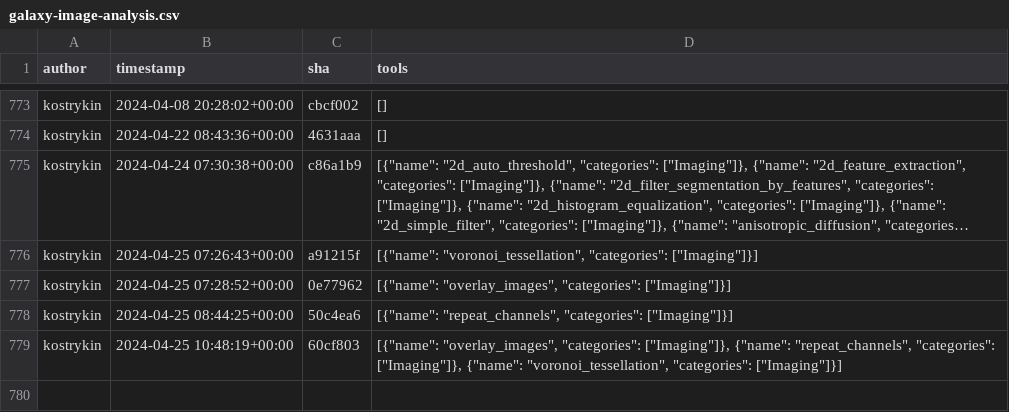
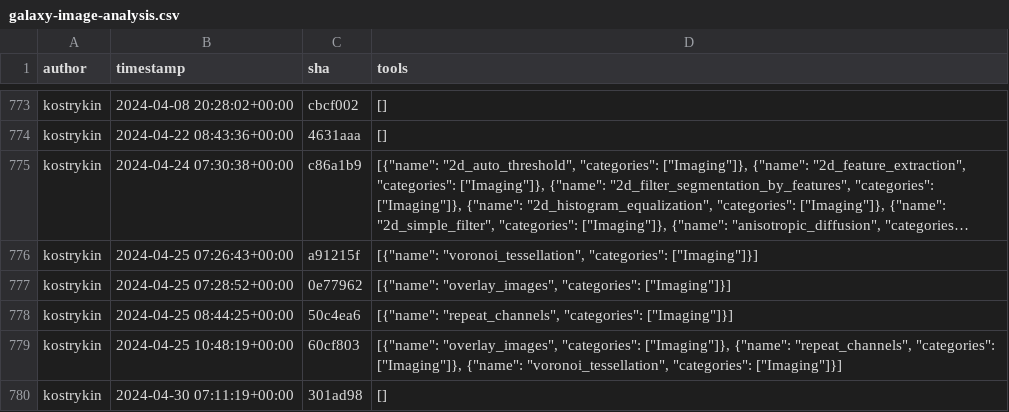
Before and after one commit to kostrykin/galaxy-community-activities, a CSV file: cache/repositories/BMCV/galaxy-image-analysis.csv, drawn as a sheet; only a part is shown, gaps mark what is left out; long unchanged cells end in ….

```diff
--- a/cache/repositories/BMCV/galaxy-image-analysis.csv
+++ b/cache/repositories/BMCV/galaxy-image-analysis.csv
@@ -779 +779,2 @@
 "kostrykin","2024-04-25 10:48:19+00:00","60cf803","[{""name"": ""overlay_images"", ""categories"": [""Imaging""]}, {""name"": ""repeat_channels"", ""categories"": [""Imaging""]}, {""name"": ""voronoi_tessellation"", ""categories"": [""Imaging""]}]"
+"kostrykin","2024-04-30 07:11:19+00:00","301ad98","[]"
```
Also changed, not shown: cache/avatars.csv, cache/repositories/galaxyecology/tools-ecology.csv, 5 other files.
